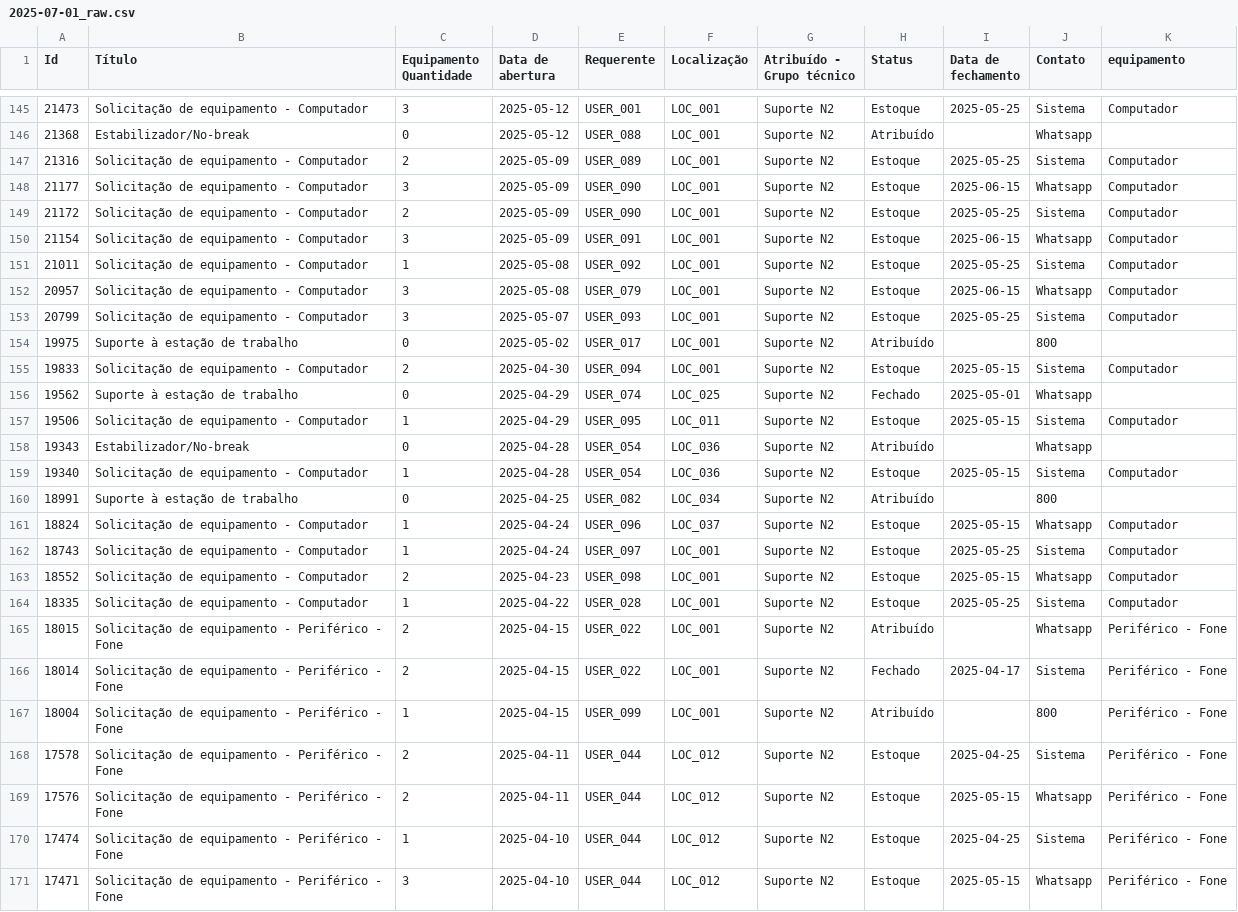
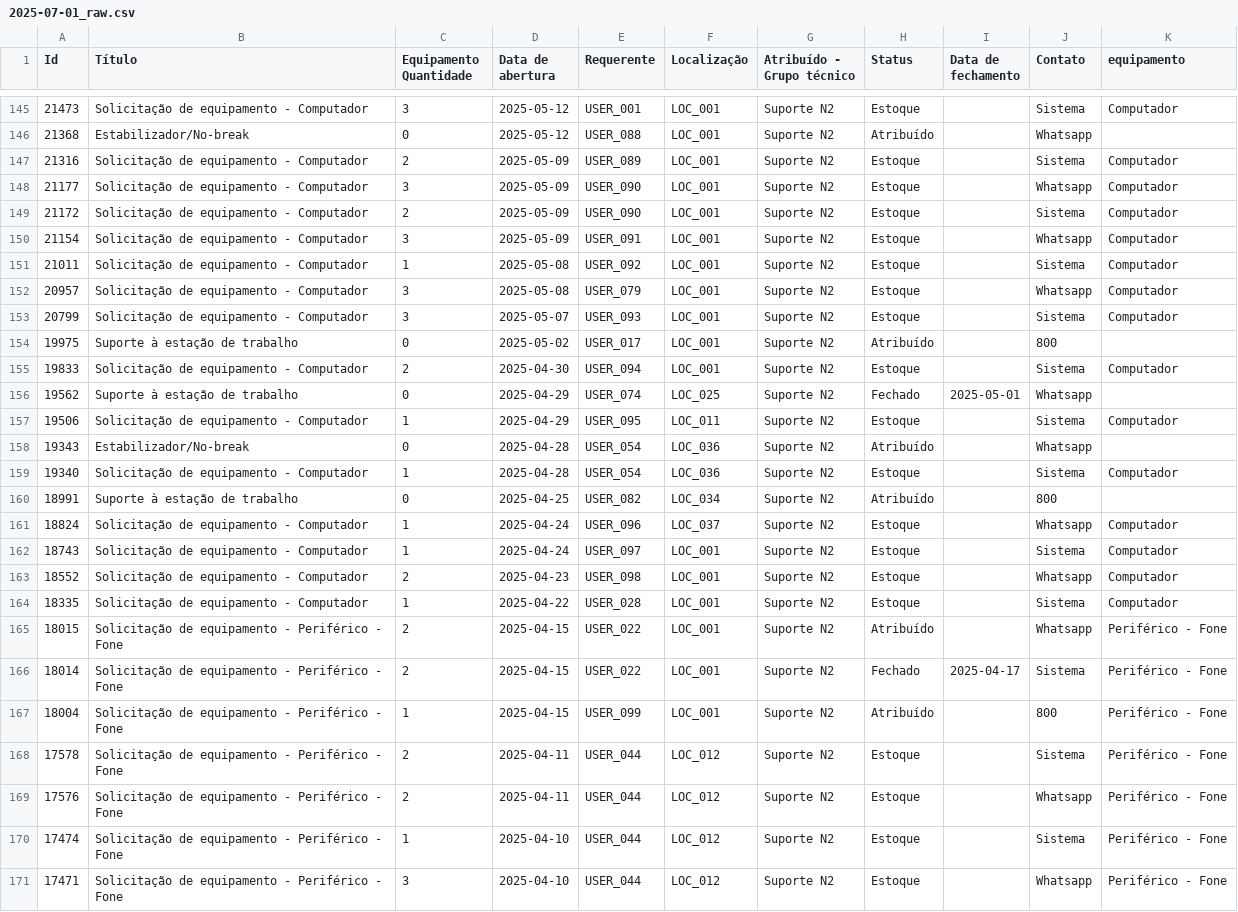
Before and after one commit to dataPalacio/support-tickets-analytics, a CSV file: data/raw/2025-07-01_raw.csv, drawn as a sheet; only a part is shown, gaps mark what is left out; the diff covers the shown part only.

```diff
--- a/data/raw/2025-07-01_raw.csv
+++ b/data/raw/2025-07-01_raw.csv
@@ -145,21 +145,21 @@ Id;Título;Equipamento Quantidade;Data de abertura;Requerente;Localização;Atri
-21473;Solicitação de equipamento - Computador;3;2025-05-12;USER_001;LOC_001;Suporte N2;Estoque;2025-05-25;Sistema;Computador
+21473;Solicitação de equipamento - Computador;3;2025-05-12;USER_001;LOC_001;Suporte N2;Estoque;;Sistema;Computador
 21368;Estabilizador/No-break;0;2025-05-12;USER_088;LOC_001;Suporte N2;Atribuído;;Whatsapp;
-21316;Solicitação de equipamento - Computador;2;2025-05-09;USER_089;LOC_001;Suporte N2;Estoque;2025-05-25;Sistema;Computador
-21177;Solicitação de equipamento - Computador;3;2025-05-09;USER_090;LOC_001;Suporte N2;Estoque;2025-06-15;Whatsapp;Computador
-21172;Solicitação de equipamento - Computador;2;2025-05-09;USER_090;LOC_001;Suporte N2;Estoque;2025-05-25;Sistema;Computador
-21154;Solicitação de equipamento - Computador;3;2025-05-09;USER_091;LOC_001;Suporte N2;Estoque;2025-06-15;Whatsapp;Computador
-21011;Solicitação de equipamento - Computador;1;2025-05-08;USER_092;LOC_001;Suporte N2;Estoque;2025-05-25;Sistema;Computador
-20957;Solicitação de equipamento - Computador;3;2025-05-08;USER_079;LOC_001;Suporte N2;Estoque;2025-06-15;Whatsapp;Computador
-20799;Solicitação de equipamento - Computador;3;2025-05-07;USER_093;LOC_001;Suporte N2;Estoque;2025-05-25;Sistema;Computador
+21316;Solicitação de equipamento - Computador;2;2025-05-09;USER_089;LOC_001;Suporte N2;Estoque;;Sistema;Computador
+21177;Solicitação de equipamento - Computador;3;2025-05-09;USER_090;LOC_001;Suporte N2;Estoque;;Whatsapp;Computador
+21172;Solicitação de equipamento - Computador;2;2025-05-09;USER_090;LOC_001;Suporte N2;Estoque;;Sistema;Computador
+21154;Solicitação de equipamento - Computador;3;2025-05-09;USER_091;LOC_001;Suporte N2;Estoque;;Whatsapp;Computador
+21011;Solicitação de equipamento - Computador;1;2025-05-08;USER_092;LOC_001;Suporte N2;Estoque;;Sistema;Computador
+20957;Solicitação de equipamento - Computador;3;2025-05-08;USER_079;LOC_001;Suporte N2;Estoque;;Whatsapp;Computador
+20799;Solicitação de equipamento - Computador;3;2025-05-07;USER_093;LOC_001;Suporte N2;Estoque;;Sistema;Computador
 19975;Suporte à estação de trabalho;0;2025-05-02;USER_017;LOC_001;Suporte N2;Atribuído;;800;
-19833;Solicitação de equipamento - Computador;2;2025-04-30;USER_094;LOC_001;Suporte N2;Estoque;2025-05-15;Sistema;Computador
+19833;Solicitação de equipamento - Computador;2;2025-04-30;USER_094;LOC_001;Suporte N2;Estoque;;Sistema;Computador
 19562;Suporte à estação de trabalho;0;2025-04-29;USER_074;LOC_025;Suporte N2;Fechado;2025-05-01;Whatsapp;
-19506;Solicitação de equipamento - Computador;1;2025-04-29;USER_095;LOC_011;Suporte N2;Estoque;2025-05-15;Sistema;Computador
+19506;Solicitação de equipamento - Computador;1;2025-04-29;USER_095;LOC_011;Suporte N2;Estoque;;Sistema;Computador
 19343;Estabilizador/No-break;0;2025-04-28;USER_054;LOC_036;Suporte N2;Atribuído;;Whatsapp;
-19340;Solicitação de equipamento - Computador;1;2025-04-28;USER_054;LOC_036;Suporte N2;Estoque;2025-05-15;Sistema;Computador
+19340;Solicitação de equipamento - Computador;1;2025-04-28;USER_054;LOC_036;Suporte N2;Estoque;;Sistema;Computador
 18991;Suporte à estação de trabalho;0;2025-04-25;USER_082;LOC_034;Suporte N2;Atribuído;;800;
-18824;Solicitação de equipamento - Computador;1;2025-04-24;USER_096;LOC_037;Suporte N2;Estoque;2025-05-15;Whatsapp;Computador
-18743;Solicitação de equipamento - Computador;1;2025-04-24;USER_097;LOC_001;Suporte N2;Estoque;2025-05-25;Sistema;Computador
-18552;Solicitação de equipamento - Computador;2;2025-04-23;USER_098;LOC_001;Suporte N2;Estoque;2025-05-15;Whatsapp;Computador
-18335;Solicitação de equipamento - Computador;1;2025-04-22;USER_028;LOC_001;Suporte N2;Estoque;2025-05-25;Sistema;Computador
+18824;Solicitação de equipamento - Computador;1;2025-04-24;USER_096;LOC_037;Suporte N2;Estoque;;Whatsapp;Computador
+18743;Solicitação de equipamento - Computador;1;2025-04-24;USER_097;LOC_001;Suporte N2;Estoque;;Sistema;Computador
+18552;Solicitação de equipamento - Computador;2;2025-04-23;USER_098;LOC_001;Suporte N2;Estoque;;Whatsapp;Computador
+18335;Solicitação de equipamento - Computador;1;2025-04-22;USER_028;LOC_001;Suporte N2;Estoque;;Sistema;Computador
 18015;Solicitação de equipamento - Periférico - Fone;2;2025-04-15;USER_022;LOC_001;Suporte N2;Atribuído;;Whatsapp;Periférico - Fone
@@ -167,5 +167,5 @@ Id;Título;Equipamento Quantidade;Data de abertura;Requerente;Localização;Atri
 18004;Solicitação de equipamento - Periférico - Fone;1;2025-04-15;USER_099;LOC_001;Suporte N2;Atribuído;;800;Periférico - Fone
-17578;Solicitação de equipamento - Periférico - Fone;2;2025-04-11;USER_044;LOC_012;Suporte N2;Estoque;2025-04-25;Sistema;Periférico - Fone
-17576;Solicitação de equipamento - Periférico - Fone;2;2025-04-11;USER_044;LOC_012;Suporte N2;Estoque;2025-05-15;Whatsapp;Periférico - Fone
-17474;Solicitação de equipamento - Periférico - Fone;1;2025-04-10;USER_044;LOC_012;Suporte N2;Estoque;2025-04-25;Sistema;Periférico - Fone
-17471;Solicitação de equipamento - Periférico - Fone;3;2025-04-10;USER_044;LOC_012;Suporte N2;Estoque;2025-05-15;Whatsapp;Periférico - Fone
+17578;Solicitação de equipamento - Periférico - Fone;2;2025-04-11;USER_044;LOC_012;Suporte N2;Estoque;;Sistema;Periférico - Fone
+17576;Solicitação de equipamento - Periférico - Fone;2;2025-04-11;USER_044;LOC_012;Suporte N2;Estoque;;Whatsapp;Periférico - Fone
+17474;Solicitação de equipamento - Periférico - Fone;1;2025-04-10;USER_044;LOC_012;Suporte N2;Estoque;;Sistema;Periférico - Fone
+17471;Solicitação de equipamento - Periférico - Fone;3;2025-04-10;USER_044;LOC_012;Suporte N2;Estoque;;Whatsapp;Periférico - Fone
```
Also changed, not shown: 121 edited cells elsewhere in this file, data/processed/2025-07-01_processed.csv, 9 other files.
